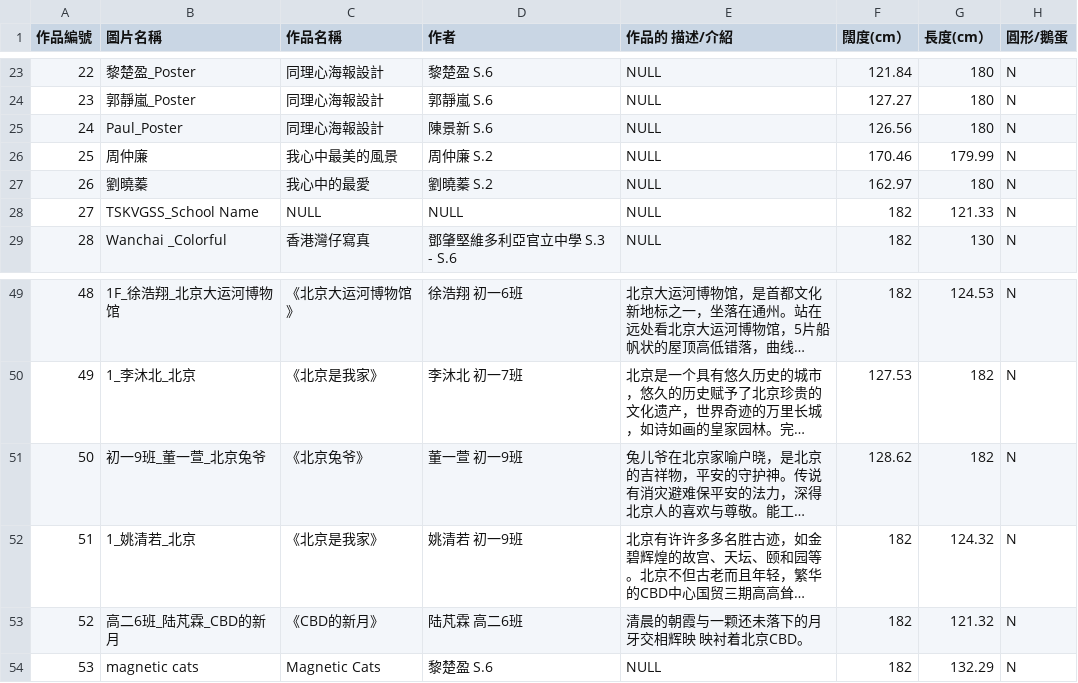
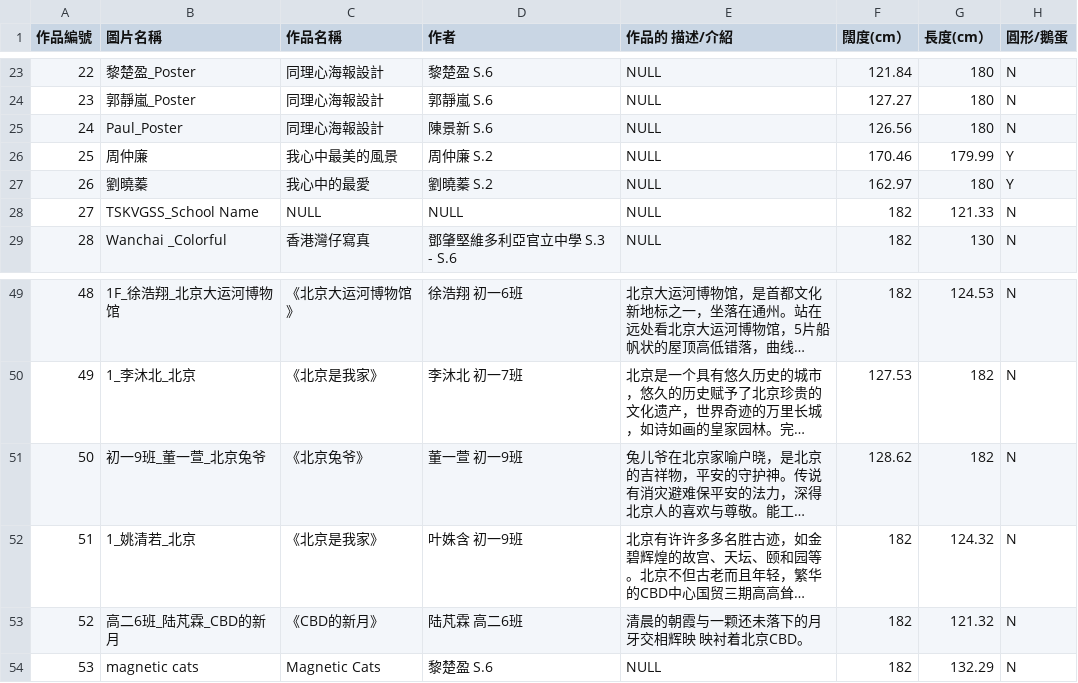
Before and after one commit to Beaxar/TSKVGSS-Art-Gallery, a CSV file: database.csv, drawn as a sheet; only a part is shown, gaps mark what is left out; long unchanged cells end in …; the diff names each change by its address in the sheet, - before the commit and + after, or states it on an @@ line.

Commit message:
Update database.csv

```diff
--- a/database.csv
+++ b/database.csv
-H26:H27 (圓形/鵝蛋): N
+H26:H27 (圓形/鵝蛋): Y
-D52 (作者): 姚清若 初一9班
+D52 (作者): 叶姝含 初一9班
```
